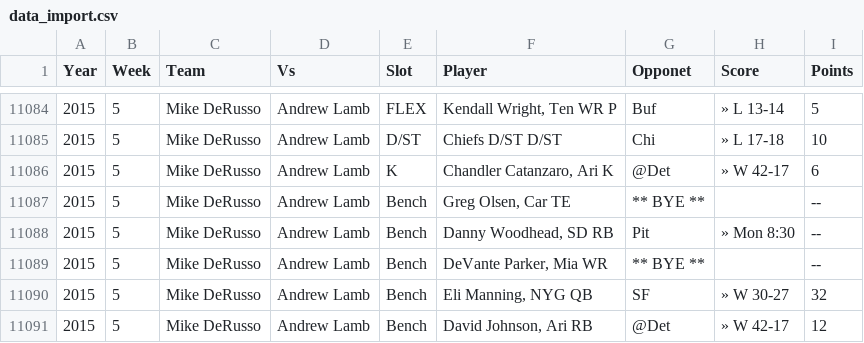
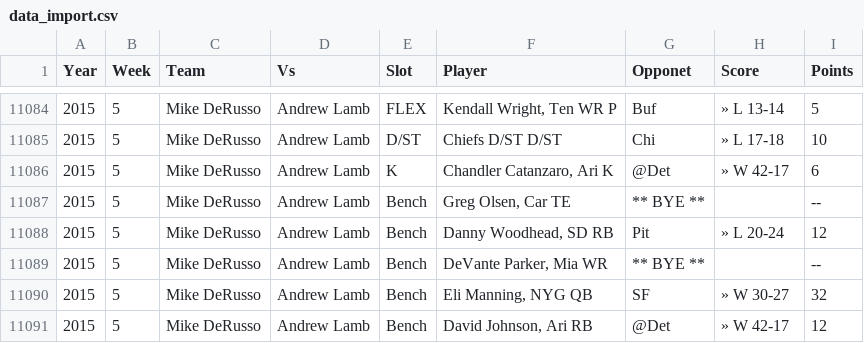
Before and after one commit to jjburke1/jjburke1.github.io, a CSV file: data/data_import.csv, drawn as a sheet; only a part is shown, gaps mark what is left out; the diff covers the shown part only.

```diff
--- a/data/data_import.csv
+++ b/data/data_import.csv
@@ -11087,3 +11087,3 @@ Year,Week,Team,Vs,Slot,Player,Opponet,Score,Points
 2015,5,Mike DeRusso,Andrew Lamb,Bench,"Greg Olsen, Car TE",** BYE **,,--
-2015,5,Mike DeRusso,Andrew Lamb,Bench,"Danny Woodhead, SD RB",Pit,» Mon 8:30,--
+2015,5,Mike DeRusso,Andrew Lamb,Bench,"Danny Woodhead, SD RB",Pit,» L 20-24,12
 2015,5,Mike DeRusso,Andrew Lamb,Bench,"DeVante Parker, Mia WR",** BYE **,,--
```
Also changed, not shown: 35 edited cells elsewhere in this file, 1 other file.
